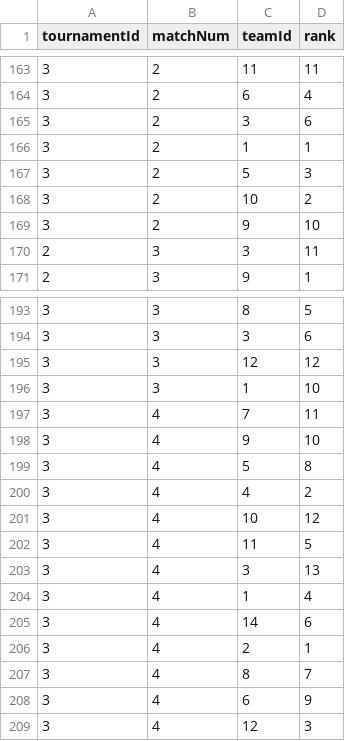
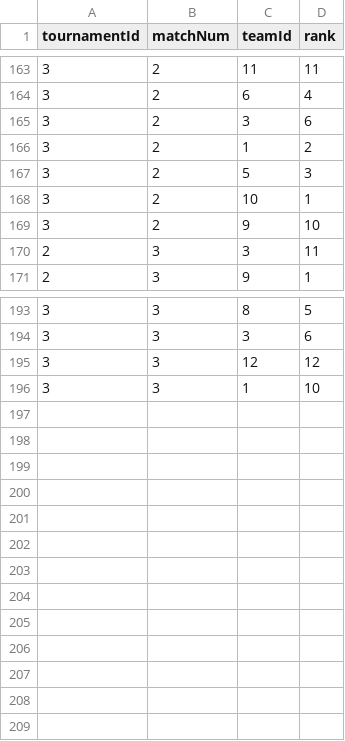
Before and after one commit to Amlaith/pubg_tournament_stats, a CSV file: data/teamsResults.csv, drawn as a sheet; only a part is shown, gaps mark what is left out.

```diff
--- a/data/teamsResults.csv
+++ b/data/teamsResults.csv
@@ -165,5 +165,5 @@ tournamentId,matchNum,teamId,rank
 3,2,3,6
-3,2,1,1
+3,2,1,2
 3,2,5,3
-3,2,10,2
+3,2,10,1
 3,2,9,10
@@ -196,14 +196 @@ tournamentId,matchNum,teamId,rank
 3,3,1,10
-3,4,7,11
-3,4,9,10
-3,4,5,8
-3,4,4,2
-3,4,10,12
-3,4,11,5
-3,4,3,13
-3,4,1,4
-3,4,14,6
-3,4,2,1
-3,4,8,7
-3,4,6,9
-3,4,12,3
```
Also changed, not shown: data/playersResults.csv, 1 other file.
